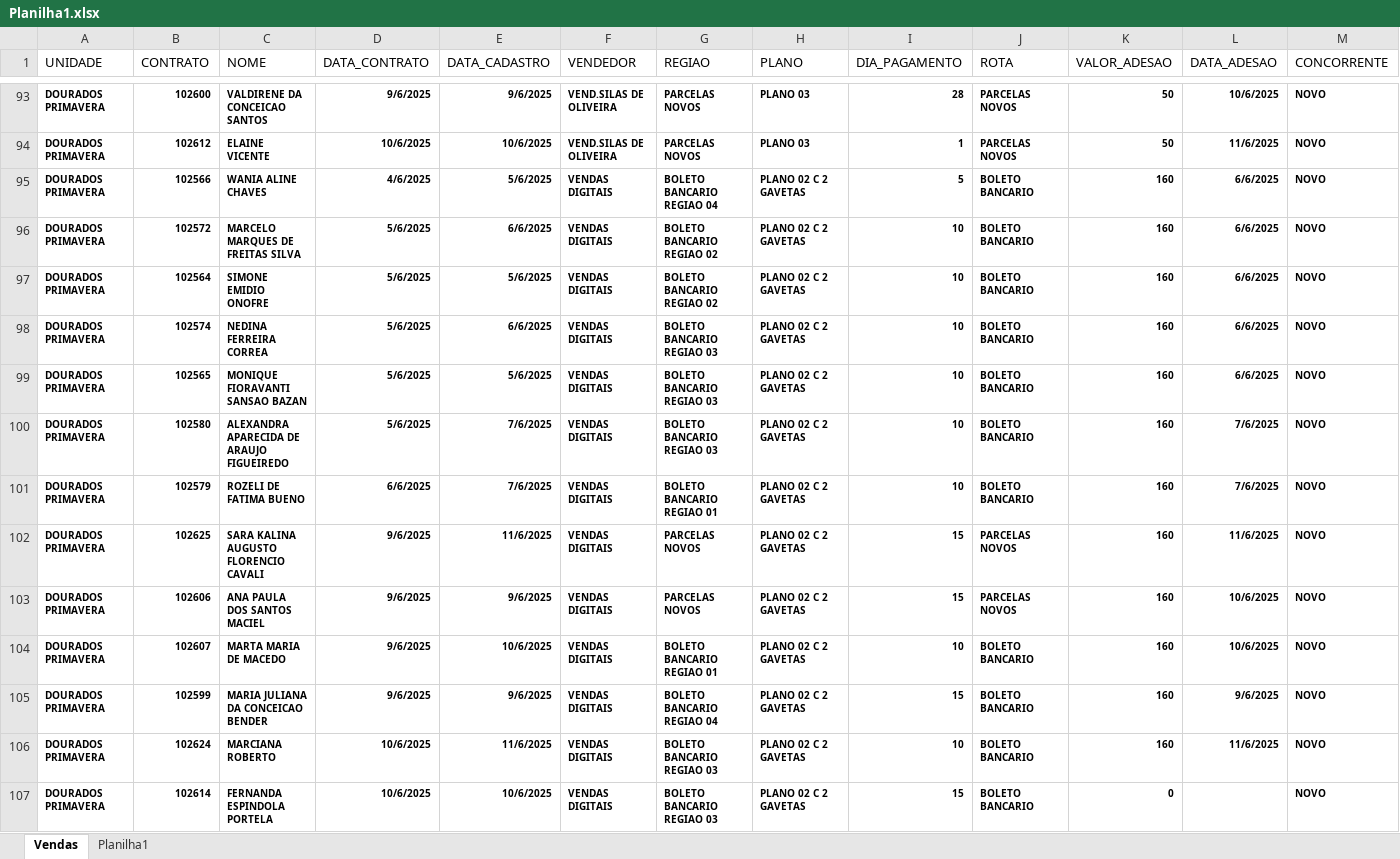
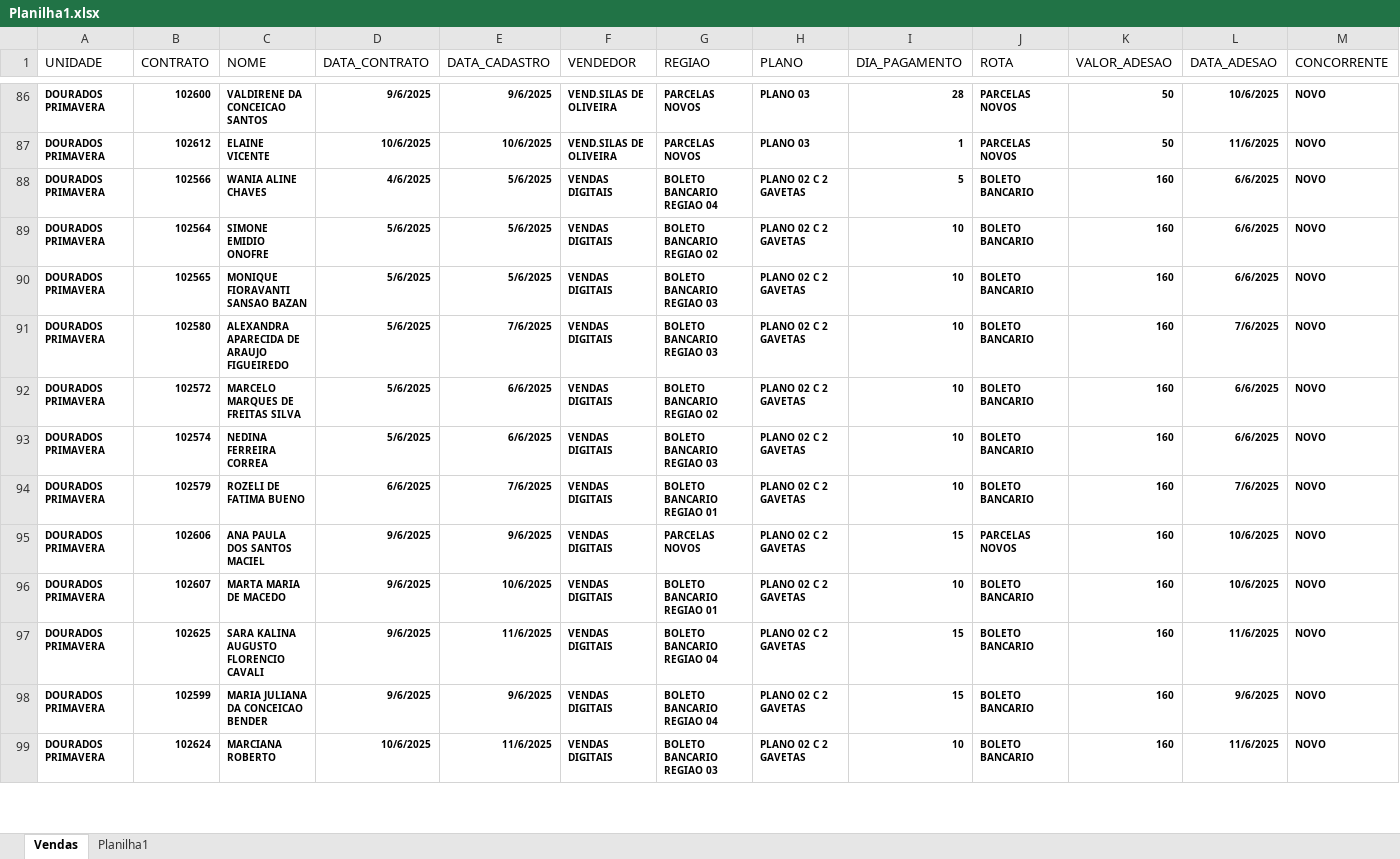
Before and after one commit to itstakas/Projeto_Vendas, an Excel workbook: uploads/Planilha1.xlsx, sheet Vendas, drawn as a sheet; only a part is shown, gaps mark what is left out; values as stored, in another font and other column widths than the file's, no borders; removed rows and columns are numbered as before the commit, all else as after; rows hold the shown columns only; the diff covers the shown part only; the diff names each change by its address in the sheet, - before the commit and + after, or states it on an @@ line.

```diff
--- a/uploads/Planilha1.xlsx (sheet Vendas)
+++ b/uploads/Planilha1.xlsx (sheet Vendas)
@@ row 96 moved to row 92: DOURADOS PRIMAVERA @@
@@ row 98 moved to row 93: DOURADOS PRIMAVERA @@
-row 102: DOURADOS PRIMAVERA | 102625 | SARA KALINA AUGUSTO FLORENCIO CAVALI | 9/6/2025 | 11/6/2025 | VENDAS DIGITAIS | PARCELAS NOVOS | PLANO 02 C 2 GAVETAS | 15 | PARCELAS NOVOS | 160 | 11/6/2025 | NOVO
+row 97: DOURADOS PRIMAVERA | 102625 | SARA KALINA AUGUSTO FLORENCIO CAVALI | 9/6/2025 | 11/6/2025 | VENDAS DIGITAIS | BOLETO BANCARIO REGIAO 04 | PLANO 02 C 2 GAVETAS | 15 | BOLETO BANCARIO | 160 | 11/6/2025 | NOVO
-row 107: DOURADOS PRIMAVERA | 102614 | FERNANDA ESPINDOLA PORTELA | 10/6/2025 | 10/6/2025 | VENDAS DIGITAIS | BOLETO BANCARIO REGIAO 03 | PLANO 02 C 2 GAVETAS | 15 | BOLETO BANCARIO | 0 |  | NOVO
```
Also changed, not shown: 36 added rows, 17 removed rows, 1 moved row and 152 edited cells elsewhere in this sheet, uploads/resultado.xlsx, 3 other files.
